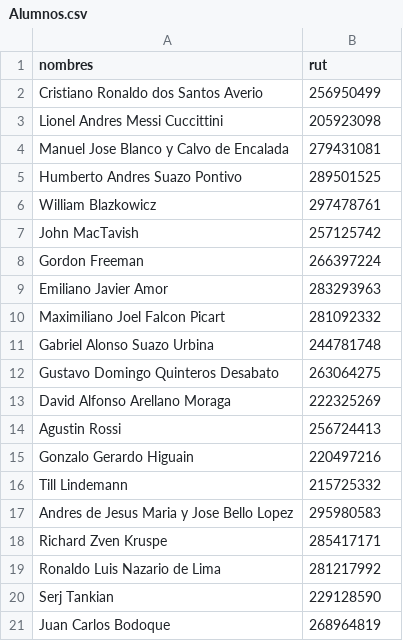
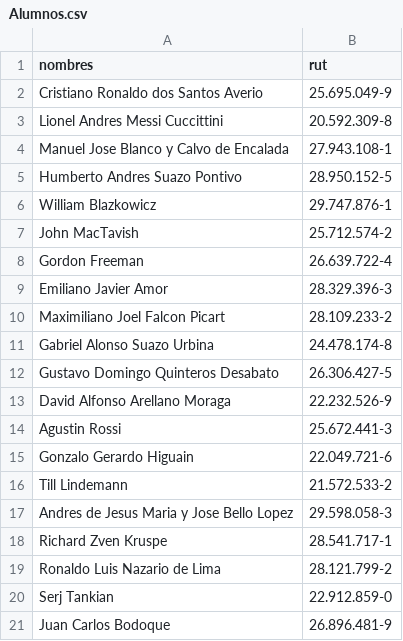
Before and after one commit to LotaSchwager/Proyecto_PA, a CSV file: Alumnos.csv, drawn as a sheet.

```diff
--- a/Alumnos.csv
+++ b/Alumnos.csv
@@ -1,21 +1,21 @@
 nombres;rut
-Cristiano Ronaldo dos Santos Averio;256950499
-Lionel Andres Messi Cuccittini;205923098
-Manuel Jose Blanco y Calvo de Encalada;279431081
-Humberto Andres Suazo Pontivo;289501525
-William Blazkowicz;297478761
-John MacTavish;257125742
-Gordon Freeman;266397224
-Emiliano Javier Amor;283293963
-Maximiliano Joel Falcon Picart;281092332
-Gabriel Alonso Suazo Urbina;244781748
-Gustavo Domingo Quinteros Desabato;263064275
-David Alfonso Arellano Moraga;222325269
-Agustin Rossi;256724413
-Gonzalo Gerardo Higuain;220497216
-Till Lindemann;215725332
-Andres de Jesus Maria y Jose Bello Lopez;295980583
-Richard Zven Kruspe;285417171
-Ronaldo Luis Nazario de Lima;281217992
-Serj Tankian;229128590
-Juan Carlos Bodoque;268964819			
+Cristiano Ronaldo dos Santos Averio;25.695.049-9
+Lionel Andres Messi Cuccittini;20.592.309-8
+Manuel Jose Blanco y Calvo de Encalada;27.943.108-1
+Humberto Andres Suazo Pontivo;28.950.152-5
+William Blazkowicz;29.747.876-1
+John MacTavish;25.712.574-2
+Gordon Freeman;26.639.722-4
+Emiliano Javier Amor;28.329.396-3
+Maximiliano Joel Falcon Picart;28.109.233-2
+Gabriel Alonso Suazo Urbina;24.478.174-8
+Gustavo Domingo Quinteros Desabato;26.306.427-5
+David Alfonso Arellano Moraga;22.232.526-9
+Agustin Rossi;25.672.441-3
+Gonzalo Gerardo Higuain;22.049.721-6
+Till Lindemann;21.572.533-2
+Andres de Jesus Maria y Jose Bello Lopez;29.598.058-3
+Richard Zven Kruspe;28.541.717-1
+Ronaldo Luis Nazario de Lima;28.121.799-2
+Serj Tankian;22.912.859-0
+Juan Carlos Bodoque;26.896.481-9			
```
Also changed, not shown: 12 other files.
